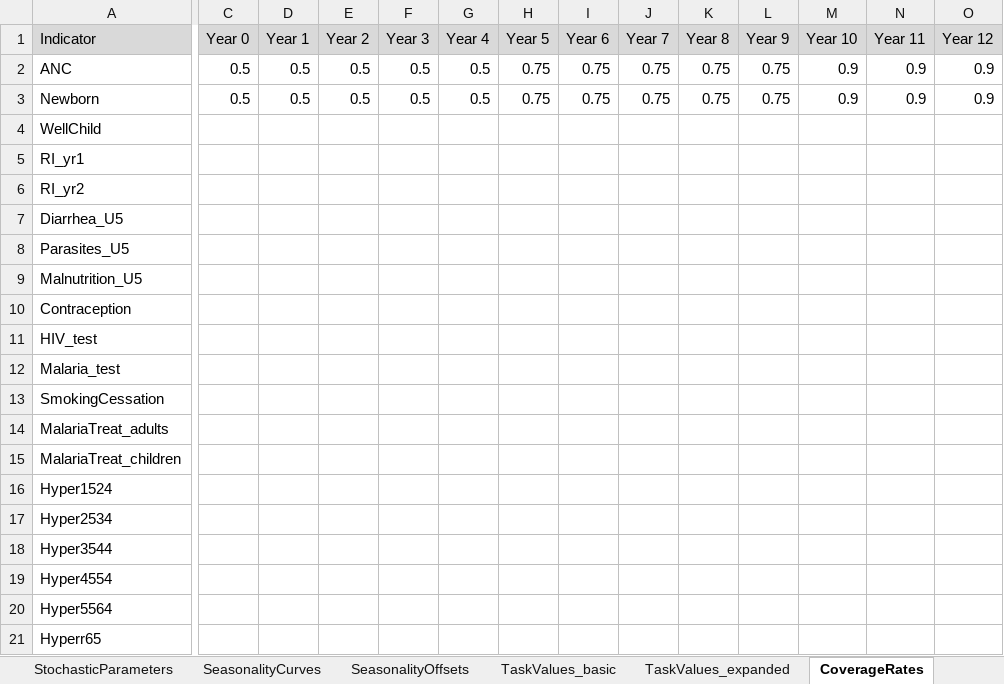
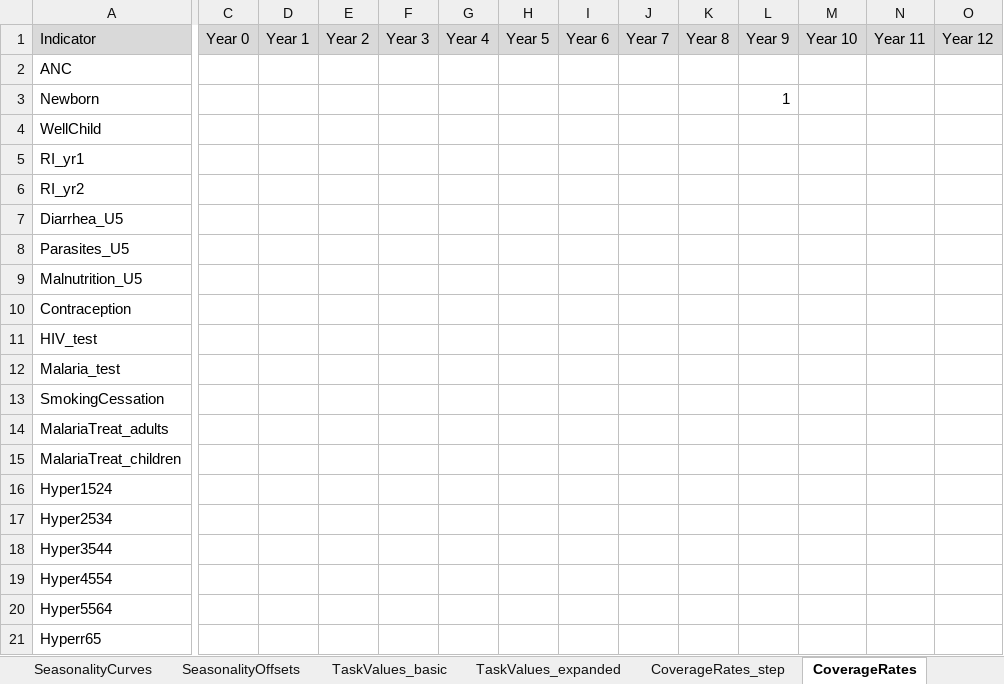
Before and after one commit to InstituteforDiseaseModeling/PACE-HRH, an Excel workbook: config/model_inputs_demo.xlsx, sheet CoverageRates, drawn as a sheet; only a part is shown, gaps mark what is left out; values as stored, in another font and other column widths than the file's, no borders; the diff covers the shown part only; the diff names each change by its address in the sheet, - before the commit and + after, or states it on an @@ line.

```diff
--- a/config/model_inputs_demo.xlsx (sheet CoverageRates)
+++ b/config/model_inputs_demo.xlsx (sheet CoverageRates)
+sheet tab: CoverageRates_step
-C2:C3: 0.5
+C2:C3: (empty)
-D2:D3: 0.5
+D2:D3: (empty)
-E2:E3: 0.5
+E2:E3: (empty)
-F2:F3: 0.5
+F2:F3: (empty)
-G2:G3: 0.5
+G2:G3: (empty)
-H2:H3: 0.75
+H2:H3: (empty)
-I2:I3: 0.75
+I2:I3: (empty)
-J2:J3: 0.75
+J2:J3: (empty)
-K2:K3: 0.75
+K2:K3: (empty)
-L2: 0.75
+L2: (empty)
-M2:M3: 0.9
+M2:M3: (empty)
-N2:N3: 0.9
+N2:N3: (empty)
-O2:O3: 0.9
+O2:O3: (empty)
-L3: 0.75
+L3: 1
```
Also changed, not shown: 16 edited cells elsewhere in this sheet, sheet Scenarios, 3 other files.
